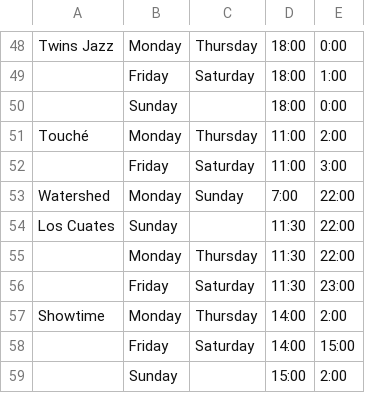
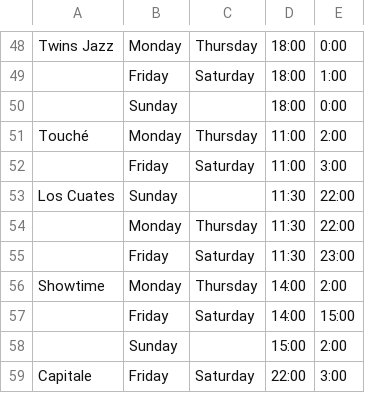
Before and after one commit to michelleshu/viceprice-web, a CSV file: vp/management/commands/business_hours.csv, drawn as a sheet; only a part is shown, gaps mark what is left out; the shorter side is filled out with more unchanged rows.

Commit message:
oops

```diff
--- a/vp/management/commands/business_hours.csv
+++ b/vp/management/commands/business_hours.csv
@@ -52,3 +52,2 @@ Touché,Monday,Thursday,11:00,2:00,,
 ,Friday,Saturday,11:00,3:00,,
-Watershed,Monday,Sunday,7:00,22:00,,
 Los Cuates,Sunday,,11:30,22:00,,
```
